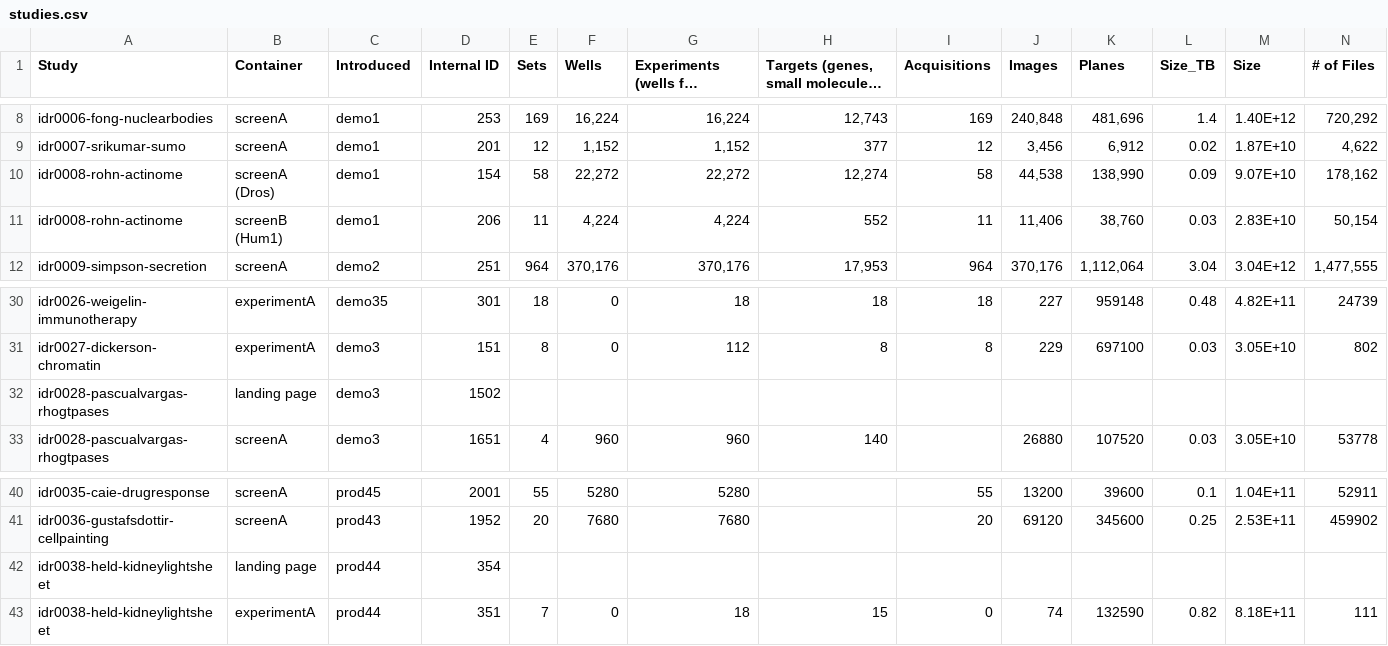
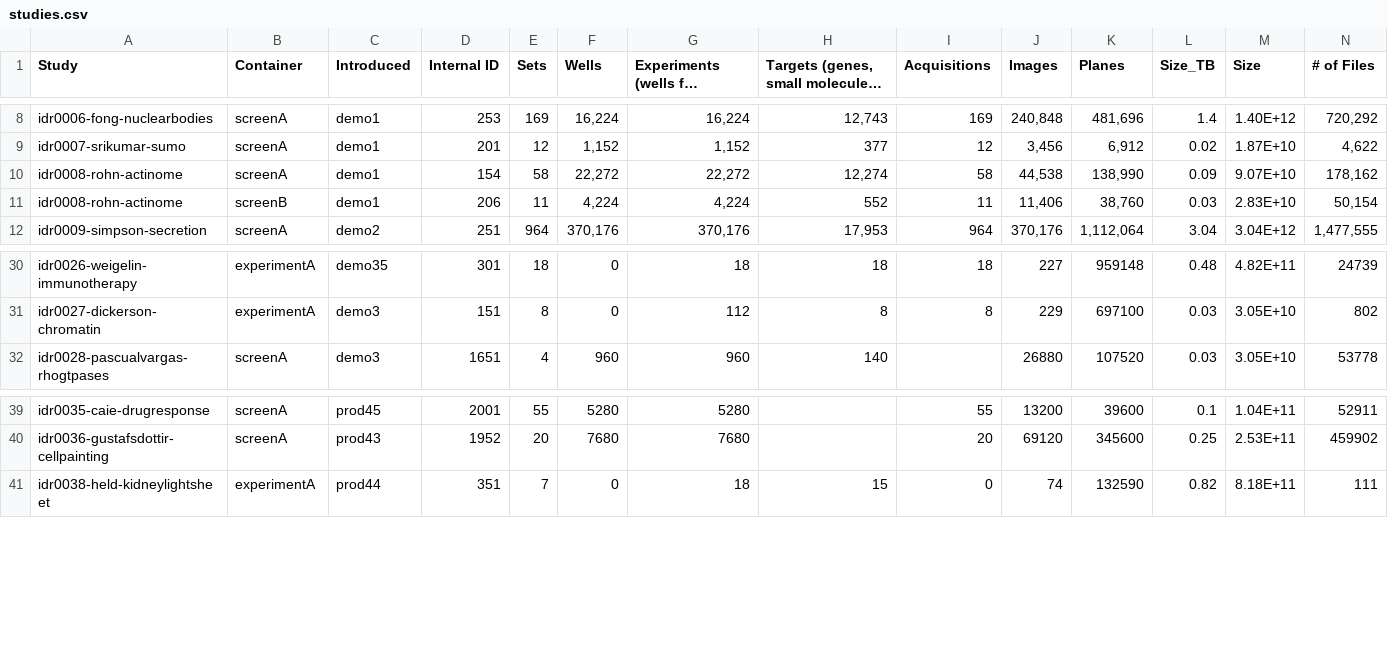
Before and after one commit to IDR/idr.openmicroscopy.org, a CSV file: _data/studies.csv, drawn as a sheet; only a part is shown, gaps mark what is left out; long unchanged cells end in …; rows hold the shown columns only; the diff names each change by its address in the sheet, - before the commit and + after, or states it on an @@ line.

Commit message:
Remove landing pages from study table

```diff
--- a/_data/studies.csv
+++ b/_data/studies.csv
-B10 (Container): screenA (Dros)
+B10 (Container): screenA
-B11 (Container): screenB (Hum1)
+B11 (Container): screenB
-row 32: idr0028-pascualvargas-rhogtpases | landing page | demo3 | 1502
-row 42: idr0038-held-kidneylightsheet | landing page | prod44 | 354
```
Also changed, not shown: 1 other file.
